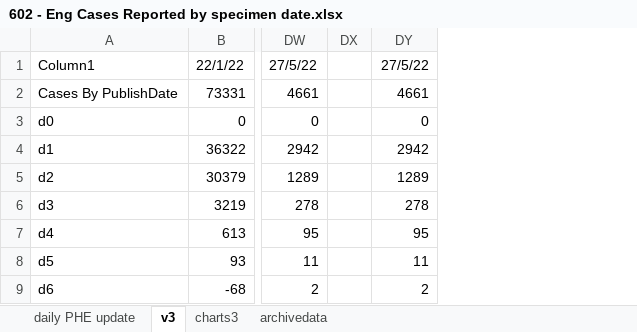
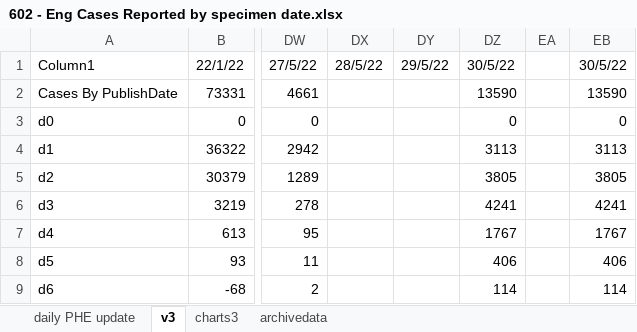
Before and after one commit to chrisdrakeuk/Cases_Reported_by_specimen_date, an Excel workbook: 602 - Eng Cases Reported by specimen date.xlsx, sheet v3, drawn as a sheet; only a part is shown, gaps mark what is left out; values as stored, in another font and other column widths than the file's, no borders; table styles not drawn; removed rows and columns are numbered as before the commit, all else as after; the diff names each change by its address in the sheet, - before the commit and + after, or states it on an @@ line.

```diff
--- a/602 - Eng Cases Reported by specimen date.xlsx (sheet v3)
+++ b/602 - Eng Cases Reported by specimen date.xlsx (sheet v3)
+column DX, row 1: 28/5/22
+column DY, row 1: 29/5/22
+column DZ, rows 1-9: 30/5/22 | 13590 | 0 | 3113 | 3805 | 4241 | 1767 | 406 | 114
-column DY, rows 1-9: 27/5/22 | 4661 | 0 | 2942 | 1289 | 278 | 95 | 11 | 2
+column EB, rows 1-9: 30/5/22 | 13590 | 0 | 3113 | 3805 | 4241 | 1767 | 406 | 114
```
Also changed, not shown: sheet daily PHE update, sheet charts3, sheet archivedata, charts or pictures.
